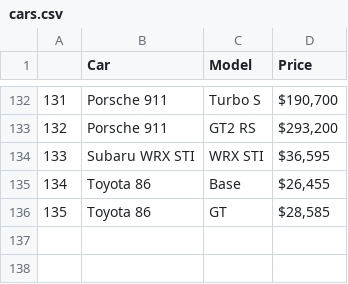
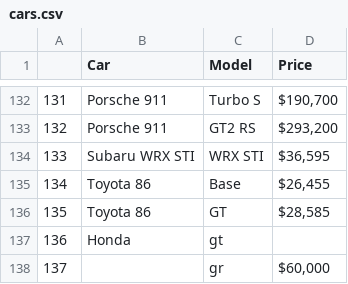
Before and after one commit to Sanketh55555/dataset, a CSV file: cars.csv, drawn as a sheet; only a part is shown, gaps mark what is left out; the diff names each change by its address in the sheet, - before the commit and + after, or states it on an @@ line.

Commit message:
Update cars.csv

```diff
--- a/cars.csv
+++ b/cars.csv
+row 137: 136 | Honda | gt
+row 138: 137 |  | gr | $60,000
```
